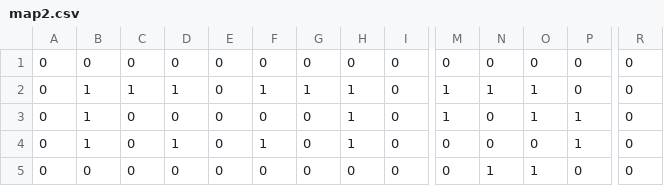
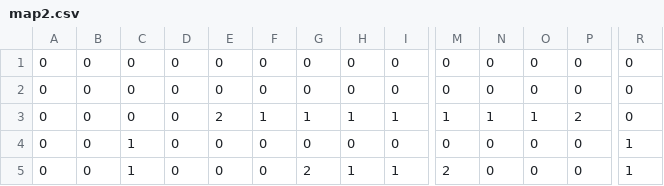
Before and after one commit to einzig1000/einzigEngine, a CSV file: resources/csv/map/map2.csv, drawn as a sheet; only a part is shown, gaps mark what is left out; the diff covers the shown part only; the diff names each change by its address in the sheet, - before the commit and + after, or states it on an @@ line.

```diff
--- a/resources/csv/map/map2.csv
+++ b/resources/csv/map/map2.csv
-B2:B4: 1
+B2:B4: 0
-C2: 1
+C2: 0
-D2: 1
+D2: 0
-F2: 1
+F2: 0
-G2: 1
+G2: 0
-H2: 1
+H2: 0
-M2: 1
+M2: 0
-N2: 1
+N2: 0
-O2: 1
+O2: 0
-E3: 0
+E3: 2
-F3: 0
+F3: 1
-G3: 0
+G3: 1
-I3: 0
+I3: 1
-N3: 0
+N3: 1
-P3: 1
+P3: 2
-C4:C5: 0
+C4:C5: 1
-D4: 1
+D4: 0
-F4: 1
+F4: 0
-H4: 1
+H4: 0
-P4: 1
+P4: 0
-R4:R5: 0
+R4:R5: 1
-G5: 0
+G5: 2
-H5: 0
+H5: 1
-I5: 0
+I5: 1
-M5: 0
+M5: 2
-N5: 1
+N5: 0
-O5: 1
+O5: 0
```
Also changed, not shown: 26 edited cells elsewhere in this file, resources/csv/charactor/Charactor.csv, resources/csv/map/map10.csv, 34 other files.
